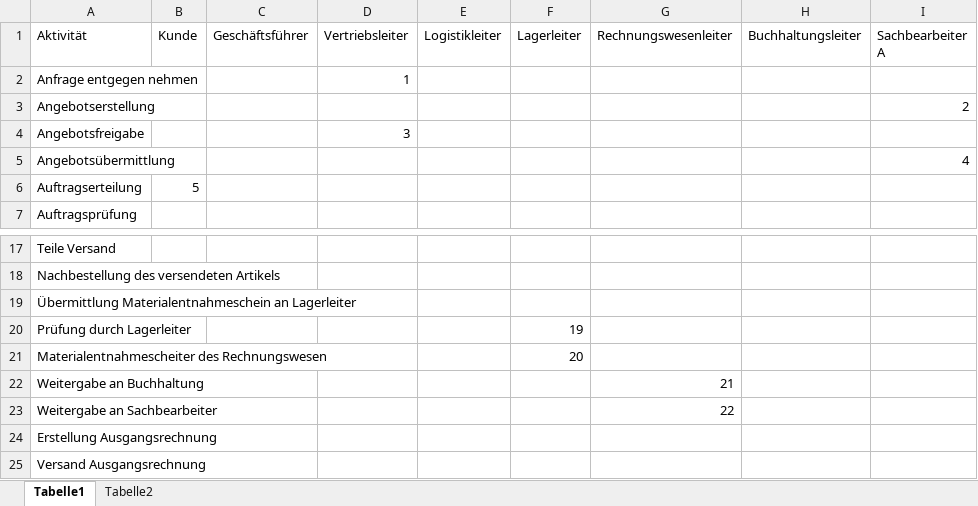
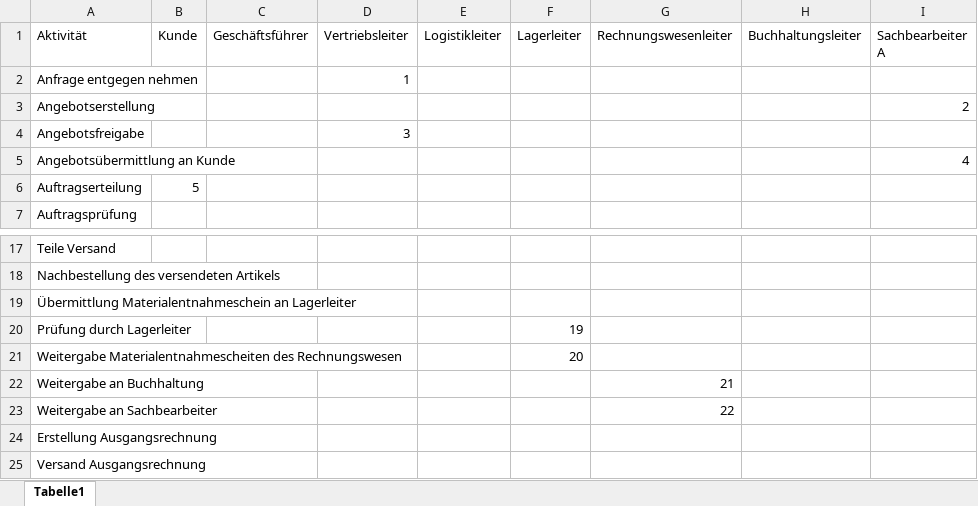
Before and after one commit to FH-Thomas-Herzog/GPM, an Excel workbook: Übung 1/Istaufnahme Prozess.xlsx, sheet Tabelle1, drawn as a sheet; only a part is shown, gaps mark what is left out; values as stored, in another font and other column widths than the file's, no cell formats; table styles not drawn; the diff names each change by its address in the sheet, - before the commit and + after, or states it on an @@ line.

```diff
--- a/Übung 1/Istaufnahme Prozess.xlsx (sheet Tabelle1)
+++ b/Übung 1/Istaufnahme Prozess.xlsx (sheet Tabelle1)
-sheet tab: Tabelle2
-A5 (Aktivität): Angebotsübermittlung
+A5 (Aktivität): Angebotsübermittlung an Kunde
-A21 (Aktivität): Materialentnahmescheiter des Rechnungswesen
+A21 (Aktivität): Weitergabe Materialentnahmescheiten des Rechnungswesen
```
Also changed, not shown: cell formats, 5 other files.
